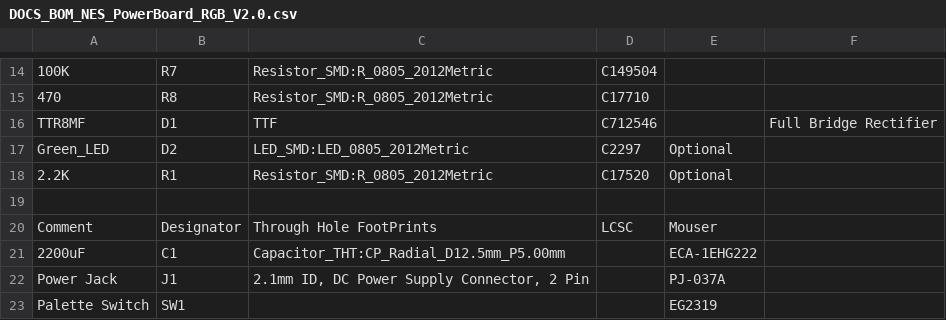
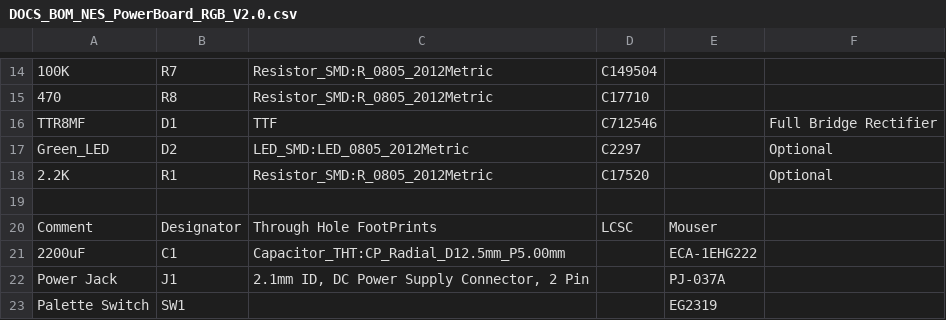
Before and after one commit to ShawMerlin/NES-Power-Module-Redesign, a CSV file: RGB - Genesis 9 Pin Edition/DOCS_BOM_NES_PowerBoard_RGB_V2.0.csv, drawn as a sheet; only a part is shown, gaps mark what is left out; the diff names each change by its address in the sheet, - before the commit and + after, or states it on an @@ line.

Commit message:
Update DOCS_BOM_NES_PowerBoard_RGB_V2.0.csv

```diff
--- a/RGB - Genesis 9 Pin Edition/DOCS_BOM_NES_PowerBoard_RGB_V2.0.csv
+++ b/RGB - Genesis 9 Pin Edition/DOCS_BOM_NES_PowerBoard_RGB_V2.0.csv
-E17:E18: Optional
+E17:E18: (empty)
-F17:F18: (empty)
+F17:F18: Optional
```
